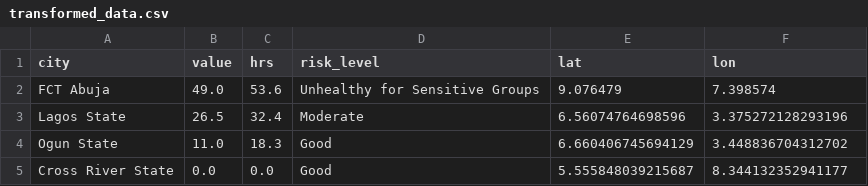
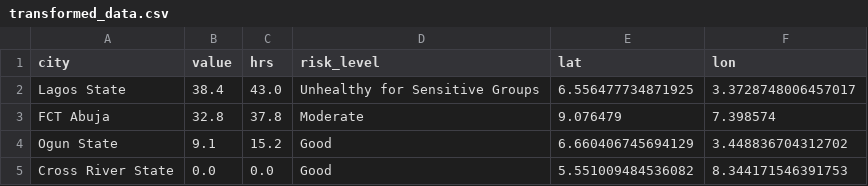
Before and after one commit to ademosuoluwatobi-cloud/airguard-ng, a CSV file: transformed_data.csv, drawn as a sheet.

Commit message:
⚡ Live Sync [24 Mar 2026, 14:30:43 WAT] — esp32_data.json, transformed_data.csv, sensor_locations.csv

```diff
--- a/transformed_data.csv
+++ b/transformed_data.csv
@@ -1,5 +1,5 @@
 city,value,hrs,risk_level,lat,lon
-FCT Abuja,49.0,53.6,Unhealthy for Sensitive Groups,9.076479,7.398574
-Lagos State,26.5,32.4,Moderate,6.56074764698596,3.375272128293196
-Ogun State,11.0,18.3,Good,6.660406745694129,3.448836704312702
-Cross River State,0.0,0.0,Good,5.555848039215687,8.344132352941177
+Lagos State,38.4,43.0,Unhealthy for Sensitive Groups,6.556477734871925,3.3728748006457017
+FCT Abuja,32.8,37.8,Moderate,9.076479,7.398574
+Ogun State,9.1,15.2,Good,6.660406745694129,3.448836704312702
+Cross River State,0.0,0.0,Good,5.551009484536082,8.344171546391753
```
Also changed, not shown: sensor_locations.csv, 1 other file.
